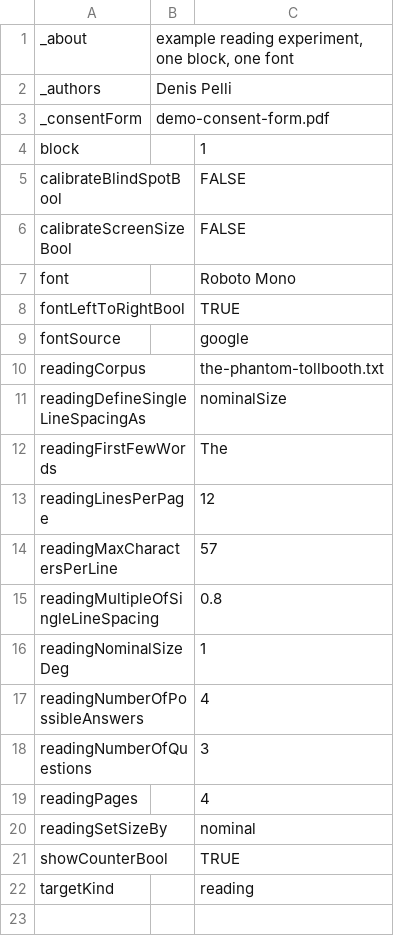
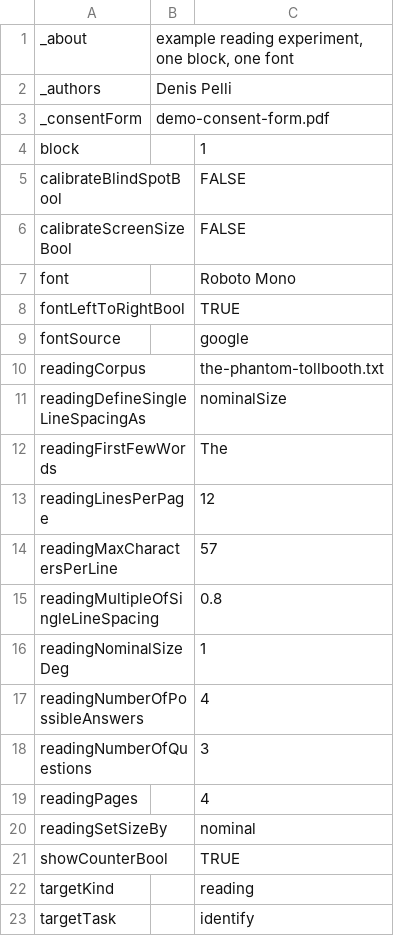
Before and after one commit to EasyEyes/threshold, a CSV file: examples/tables/readingExperiment.csv, drawn as a sheet.

Commit message:
for threshold: add letterTracking for reading task

```diff
--- a/examples/tables/readingExperiment.csv
+++ b/examples/tables/readingExperiment.csv
@@ -22 +22,2 @@ showCounterBool,,TRUE
 targetKind,,reading
+targetTask,,identify
```
Also changed, not shown: 2 other files.
